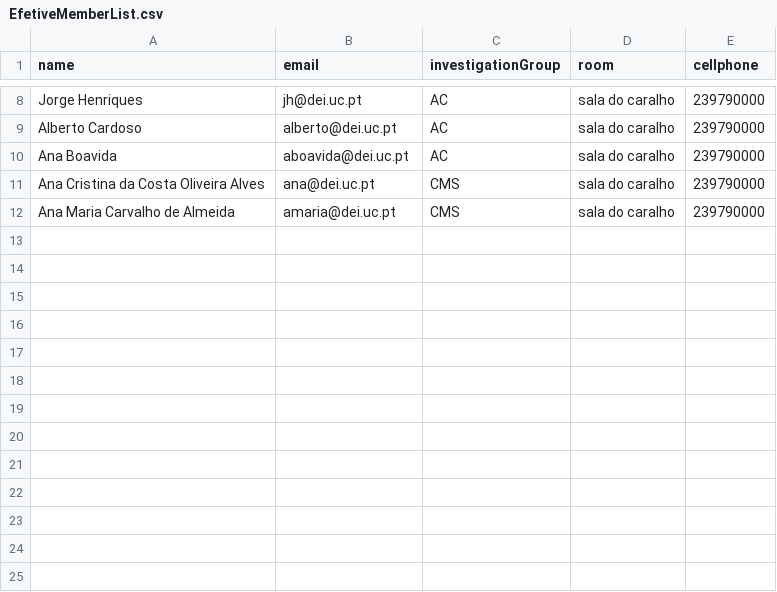
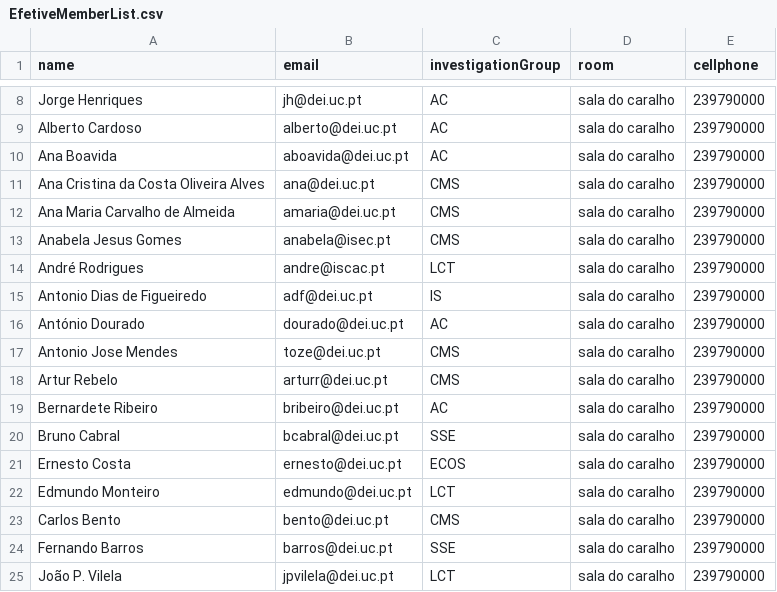
Before and after one commit to carreiradotdev/ProjetoPOO2021, a CSV file: EfetiveMemberList.csv, drawn as a sheet; only a part is shown, gaps mark what is left out.

```diff
--- a/EfetiveMemberList.csv
+++ b/EfetiveMemberList.csv
@@ -12 +12,14 @@ Ana Cristina da Costa Oliveira Alves,ana@dei.uc.pt,CMS,sala do caralho,239790000
 Ana Maria Carvalho de Almeida,amaria@dei.uc.pt,CMS,sala do caralho,239790000
+Anabela Jesus Gomes,anabela@isec.pt,CMS,sala do caralho,239790000
+André Rodrigues,andre@iscac.pt,LCT,sala do caralho,239790000
+Antonio Dias de Figueiredo,adf@dei.uc.pt,IS,sala do caralho,239790000
+António Dourado,dourado@dei.uc.pt,AC,sala do caralho,239790000
+Antonio Jose Mendes,toze@dei.uc.pt,CMS,sala do caralho,239790000
+Artur Rebelo,arturr@dei.uc.pt,CMS,sala do caralho,239790000
+Bernardete Ribeiro,bribeiro@dei.uc.pt,AC,sala do caralho,239790000
+Bruno Cabral,bcabral@dei.uc.pt,SSE,sala do caralho,239790000
+Ernesto Costa,ernesto@dei.uc.pt,ECOS,sala do caralho,239790000
+Edmundo Monteiro,edmundo@dei.uc.pt,LCT,sala do caralho,239790000
+Carlos Bento,bento@dei.uc.pt,CMS,sala do caralho,239790000
+Fernando Barros,barros@dei.uc.pt,SSE,sala do caralho,239790000
+João P. Vilela,jpvilela@dei.uc.pt,LCT,sala do caralho,239790000
```
Also changed, not shown: ArticleConferenceList.csv, 1 other file.
